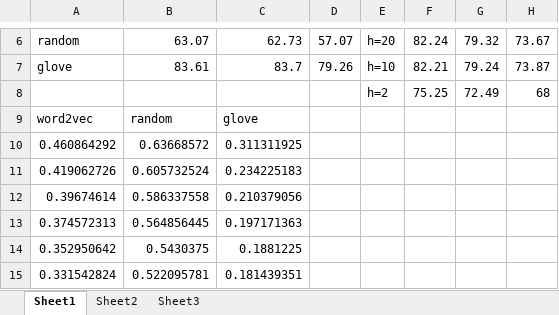
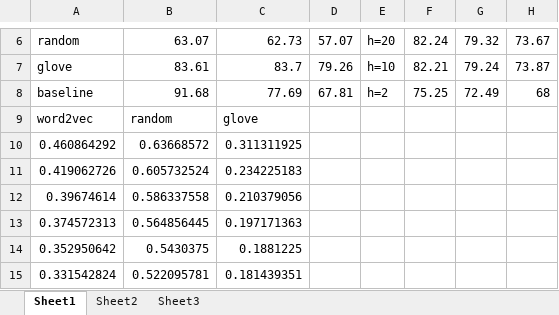
Before and after one commit to NeoLiuSJ0420/PA4, an Excel workbook: result.xlsx, sheet Sheet1, drawn as a sheet; only a part is shown, gaps mark what is left out; values as stored, in another font and other column widths than the file's, no borders; the diff names each change by its address in the sheet, - before the commit and + after, or states it on an @@ line.

Commit message:
add baseline results

```diff
--- a/result.xlsx (sheet Sheet1)
+++ b/result.xlsx (sheet Sheet1)
-A8: (empty)
+A8: baseline
-B8: (empty)
+B8: 91.68
-C8: (empty)
+C8: 77.69
-D8: (empty)
+D8: 67.81
```
Also changed, not shown: 5 other files.
